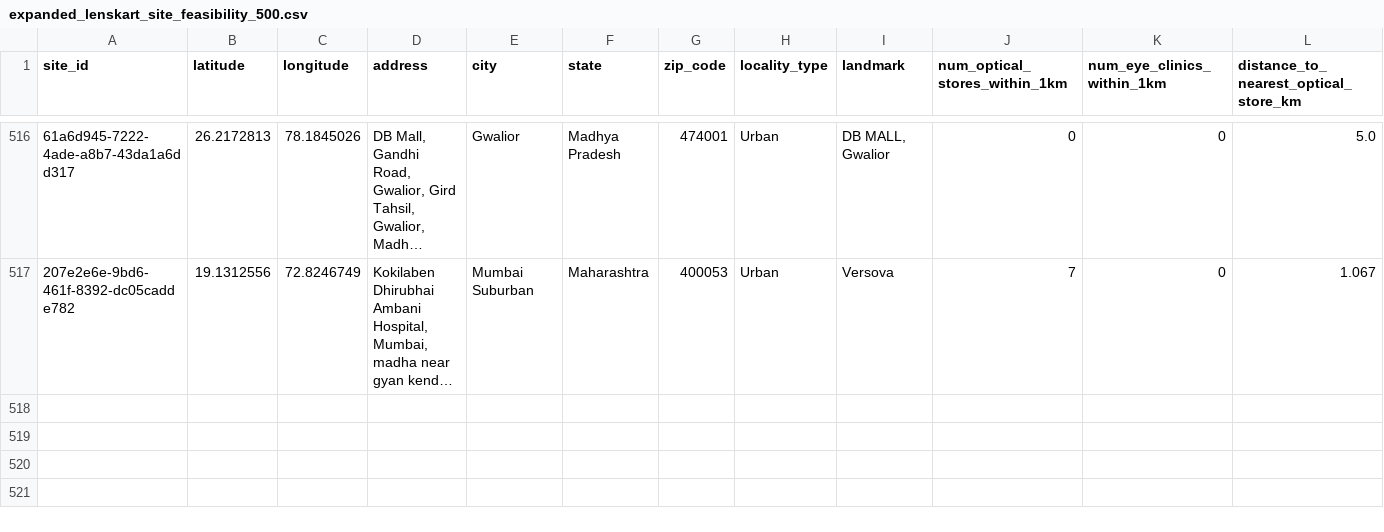
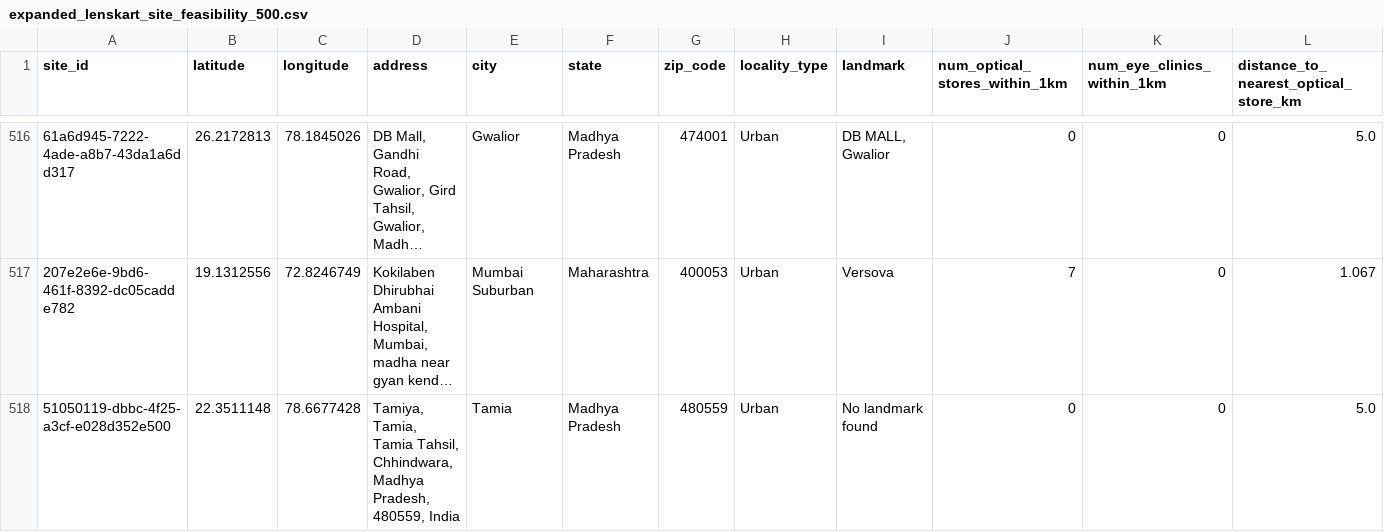
Before and after one commit to Dixit-Anmol/Lenskart-Feasibility-Analysis, a CSV file: expanded_lenskart_site_feasibility_500.csv, drawn as a sheet; only a part is shown, gaps mark what is left out; long unchanged cells end in …; rows hold the shown columns only; the diff names each change by its address in the sheet, - before the commit and + after, or states it on an @@ line.

```diff
--- a/expanded_lenskart_site_feasibility_500.csv
+++ b/expanded_lenskart_site_feasibility_500.csv
+row 518: 51050119-dbbc-4f25-a3cf-e028d352e500 | 22.3511148 | 78.6677428 | Tamiya, Tamia, Tamia Tahsil, Chhindwara, Madhya Pradesh, 480559, India | Tamia | Madhya Pradesh | 480559 | Urban | No landmark found | 0 | 0 | 5.0
```
Also changed, not shown: 3 other files.
